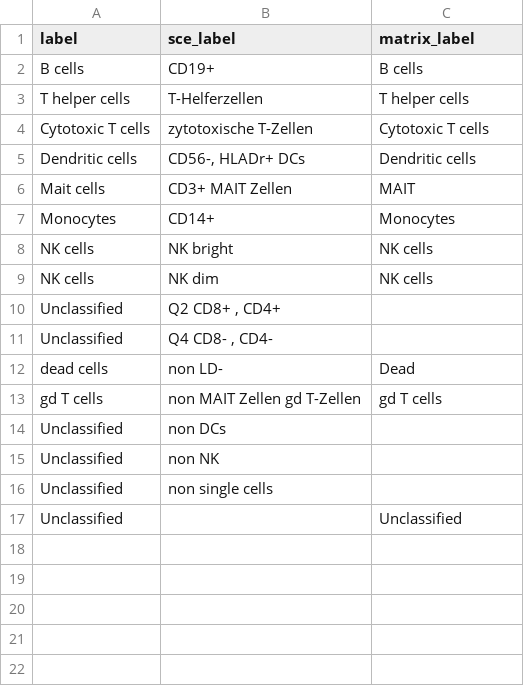
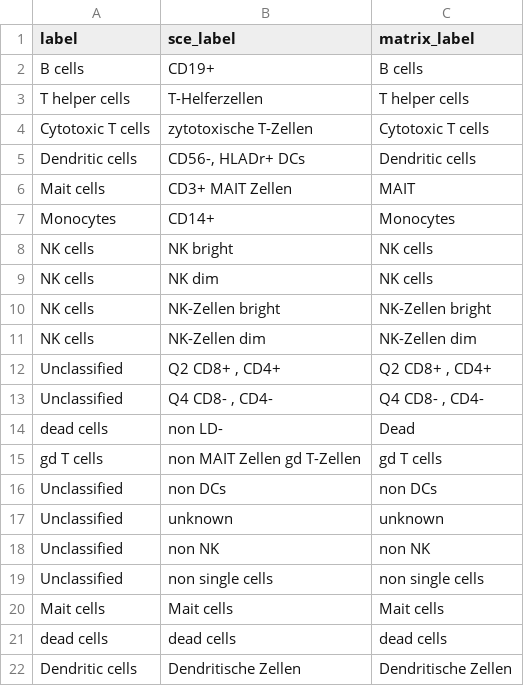
Before and after one commit to lspindler2509/SystemsBiomedCyTOF, a CSV file: mapping_cell_types_labels.csv, drawn as a sheet.

Commit message:
updated mapping file

```diff
--- a/mapping_cell_types_labels.csv
+++ b/mapping_cell_types_labels.csv
@@ -9,9 +9,14 @@ NK cells,NK bright,NK cells
 NK cells,NK dim,NK cells
-Unclassified,"Q2 CD8+ , CD4+ ",
-Unclassified,"Q4 CD8- , CD4- ",
+NK cells,NK-Zellen bright,NK-Zellen bright
+NK cells,NK-Zellen dim,NK-Zellen dim
+Unclassified,"Q2 CD8+ , CD4+ ","Q2 CD8+ , CD4+"
+Unclassified,"Q4 CD8- , CD4- ","Q4 CD8- , CD4-"
 dead cells,non LD-,Dead
 gd T cells,non MAIT Zellen gd T-Zellen,gd T cells
-Unclassified,non DCs,
-Unclassified,non NK,
-Unclassified,non single cells,
-Unclassified,,Unclassified
+Unclassified,non DCs,non DCs
+Unclassified,unknown,unknown
+Unclassified,non NK,non NK
+Unclassified,non single cells,non single cells
+Mait cells,Mait cells,Mait cells
+dead cells,dead cells,dead cells
+Dendritic cells,Dendritische Zellen,Dendritische Zellen
```
